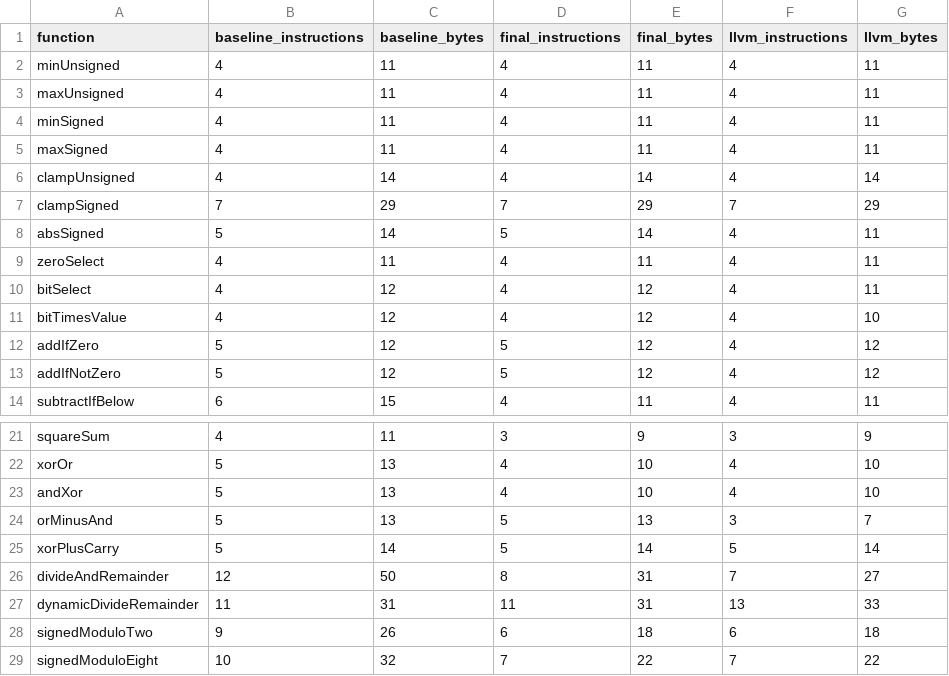
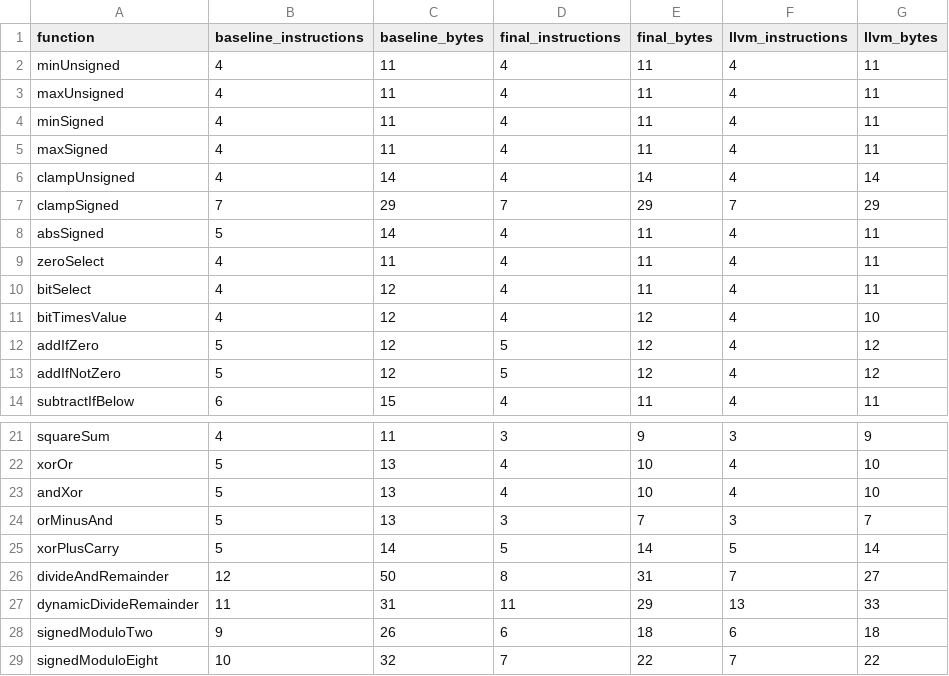
Before and after one commit to swag-lang/swc, a CSV file: bench/results/generated-code/20260916/round3/counts.csv, drawn as a sheet; only a part is shown, gaps mark what is left out.

```diff
--- a/bench/results/generated-code/20260916/round3/counts.csv
+++ b/bench/results/generated-code/20260916/round3/counts.csv
@@ -7,5 +7,5 @@ clampUnsigned,4,14,4,14,4,14
 clampSigned,7,29,7,29,7,29
-absSigned,5,14,5,14,4,11
+absSigned,5,14,4,11,4,11
 zeroSelect,4,11,4,11,4,11
-bitSelect,4,12,4,12,4,11
+bitSelect,4,12,4,11,4,11
 bitTimesValue,4,12,4,12,4,10
@@ -23,6 +23,6 @@ xorOr,5,13,4,10,4,10
 andXor,5,13,4,10,4,10
-orMinusAnd,5,13,5,13,3,7
+orMinusAnd,5,13,3,7,3,7
 xorPlusCarry,5,14,5,14,5,14
 divideAndRemainder,12,50,8,31,7,27
-dynamicDivideRemainder,11,31,11,31,13,33
+dynamicDivideRemainder,11,31,11,29,13,33
 signedModuloTwo,9,26,6,18,6,18
```
Also changed, not shown: bench/results/generated-code/20260916/round4/counts.csv, 19 other files.
